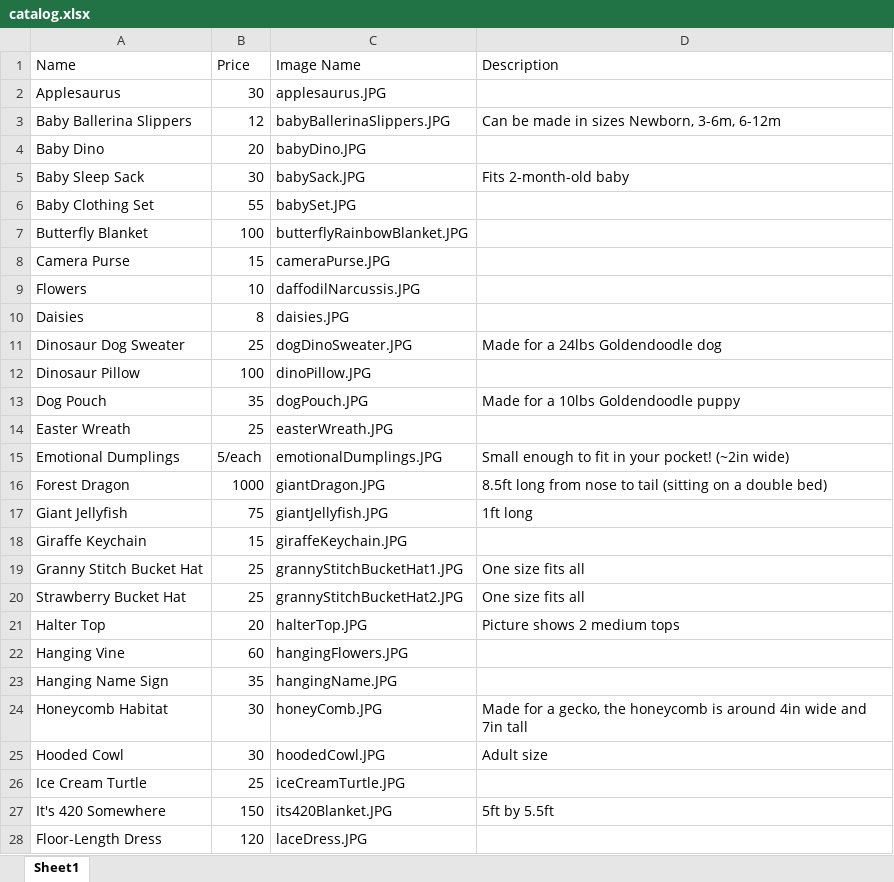
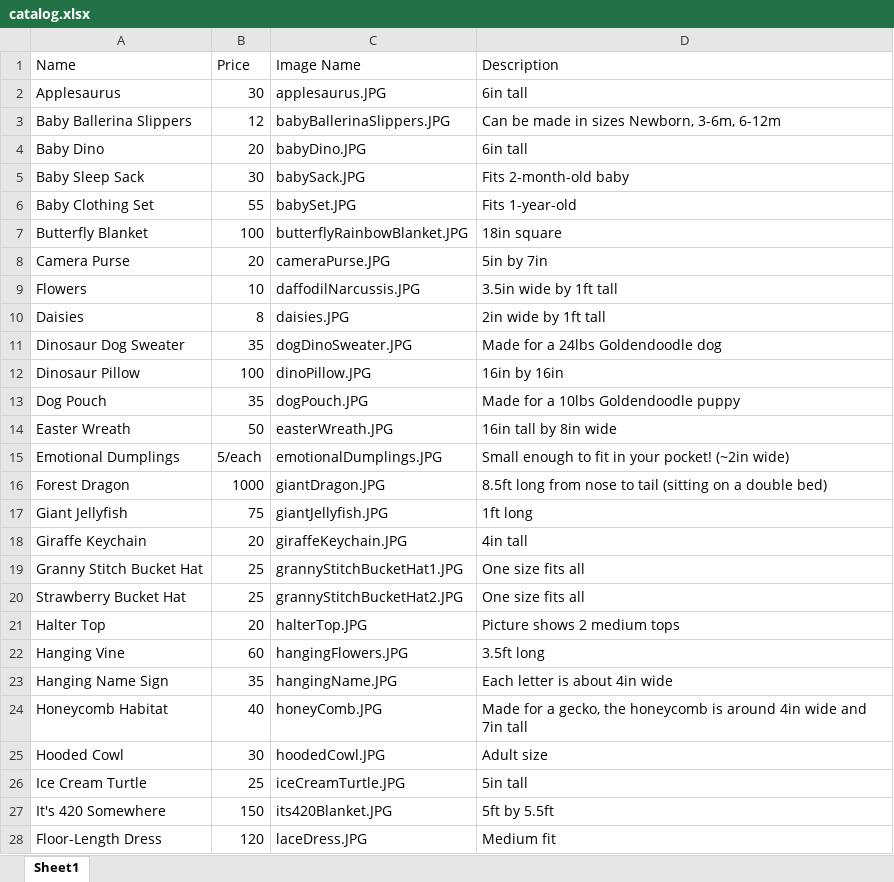
Before and after one commit to megansummers316/MCCC, an Excel workbook: MCCC/Data/catalog.xlsx, sheet Sheet1, drawn as a sheet; only a part is shown; values as stored, in another font and other column widths than the file's, no borders; the diff covers the shown part only; the diff names each change by its address in the sheet, - before the commit and + after, or states it on an @@ line.

```diff
--- a/MCCC/Data/catalog.xlsx (sheet Sheet1)
+++ b/MCCC/Data/catalog.xlsx (sheet Sheet1)
-D2 (Description): (empty)
+D2 (Description): 6in tall
-D4 (Description): (empty)
+D4 (Description): 6in tall
-D6 (Description): (empty)
+D6 (Description): Fits 1-year-old
-D7 (Description): (empty)
+D7 (Description): 18in square
-B8 (Price): 15
+B8 (Price): 20
-D8 (Description): (empty)
+D8 (Description): 5in by 7in
-D9 (Description): (empty)
+D9 (Description): 3.5in wide by 1ft tall
-D10 (Description): (empty)
+D10 (Description): 2in wide by 1ft tall
-B11 (Price): 25
+B11 (Price): 35
-D12 (Description): (empty)
+D12 (Description): 16in by 16in
-B14 (Price): 25
+B14 (Price): 50
-D14 (Description): (empty)
+D14 (Description): 16in tall by 8in wide
-B18 (Price): 15
+B18 (Price): 20
-D18 (Description): (empty)
+D18 (Description): 4in tall
-D22 (Description): (empty)
+D22 (Description): 3.5ft long
-D23 (Description): (empty)
+D23 (Description): Each letter is about 4in wide
-B24 (Price): 30
+B24 (Price): 40
-D26 (Description): (empty)
+D26 (Description): 5in tall
-D28 (Description): (empty)
+D28 (Description): Medium fit
```
Also changed, not shown: 26 edited cells elsewhere in this sheet, 1 other file.
